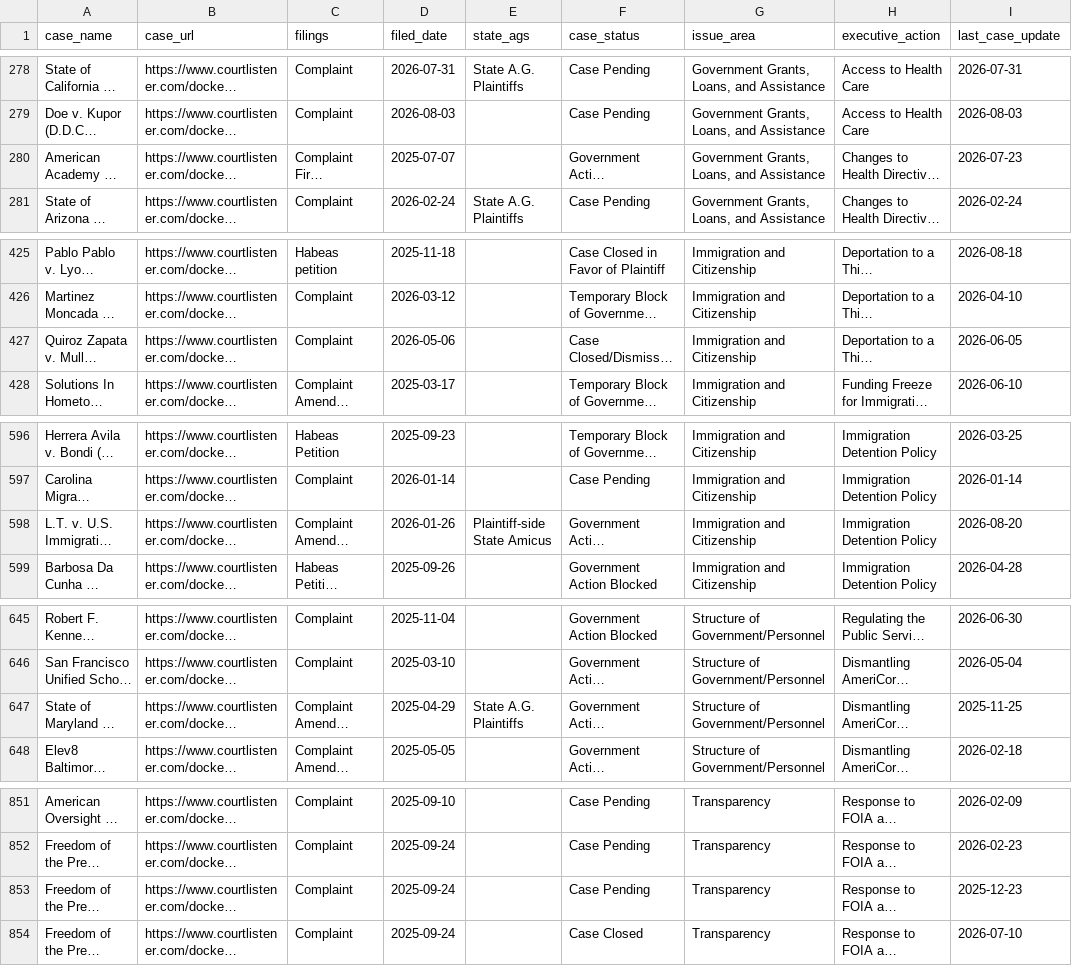
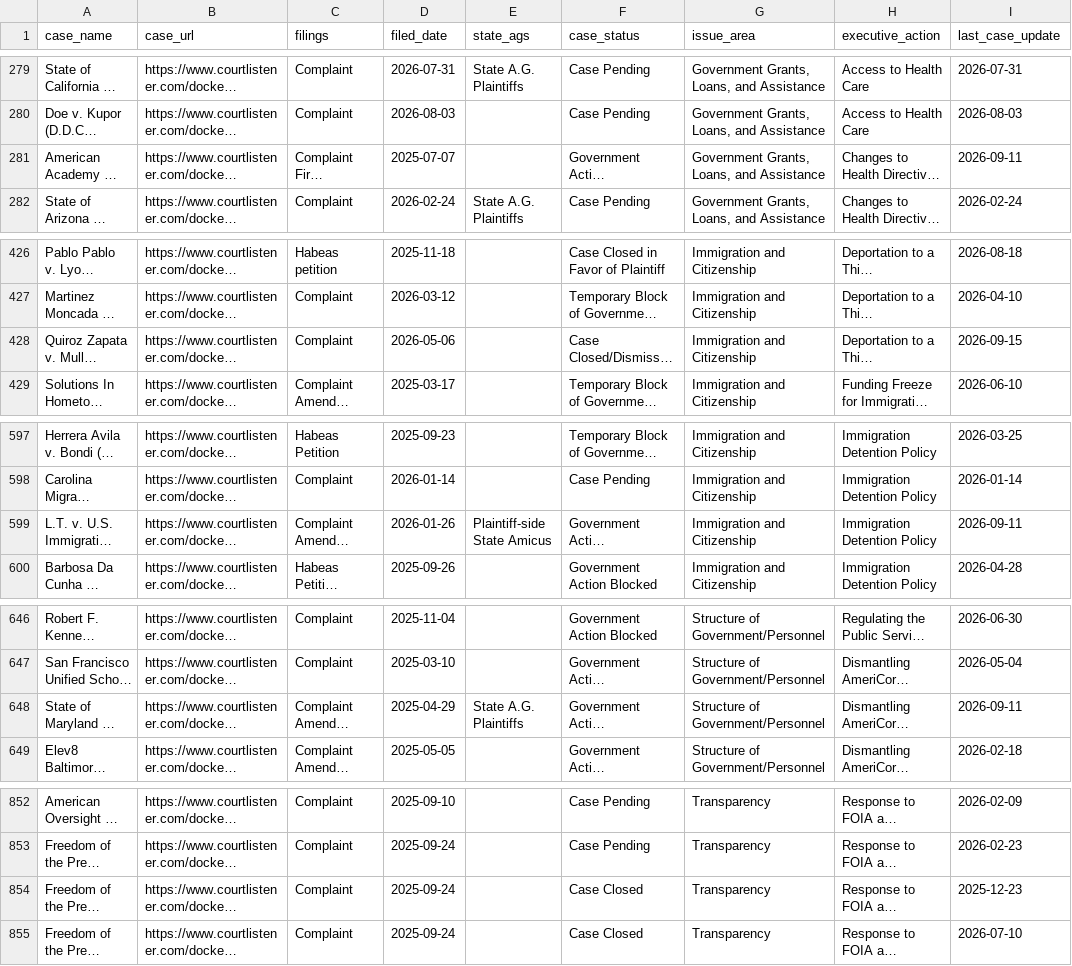
Before and after one commit to thecarsun/LC-TAA, a CSV file: data/processed/cases.csv, drawn as a sheet; only a part is shown, gaps mark what is left out; long unchanged cells end in …; addresses are those after the commit; the diff covers the shown part only; the diff names each change by its address in the sheet, - before the commit and + after, or states it on an @@ line.

```diff
--- a/data/processed/cases.csv
+++ b/data/processed/cases.csv
-I281 (last_case_update): 2026-07-23
+I281 (last_case_update): 2026-09-11
-I428 (last_case_update): 2026-06-05
+I428 (last_case_update): 2026-09-15
-I599 (last_case_update): 2026-08-20
+I599 (last_case_update): 2026-09-11
-I648 (last_case_update): 2025-11-25
+I648 (last_case_update): 2026-09-11
-F854 (case_status): Case Pending
+F854 (case_status): Case Closed
```
Also changed, not shown: 1 added row and 26 edited cells elsewhere in this file, 1 other file.
